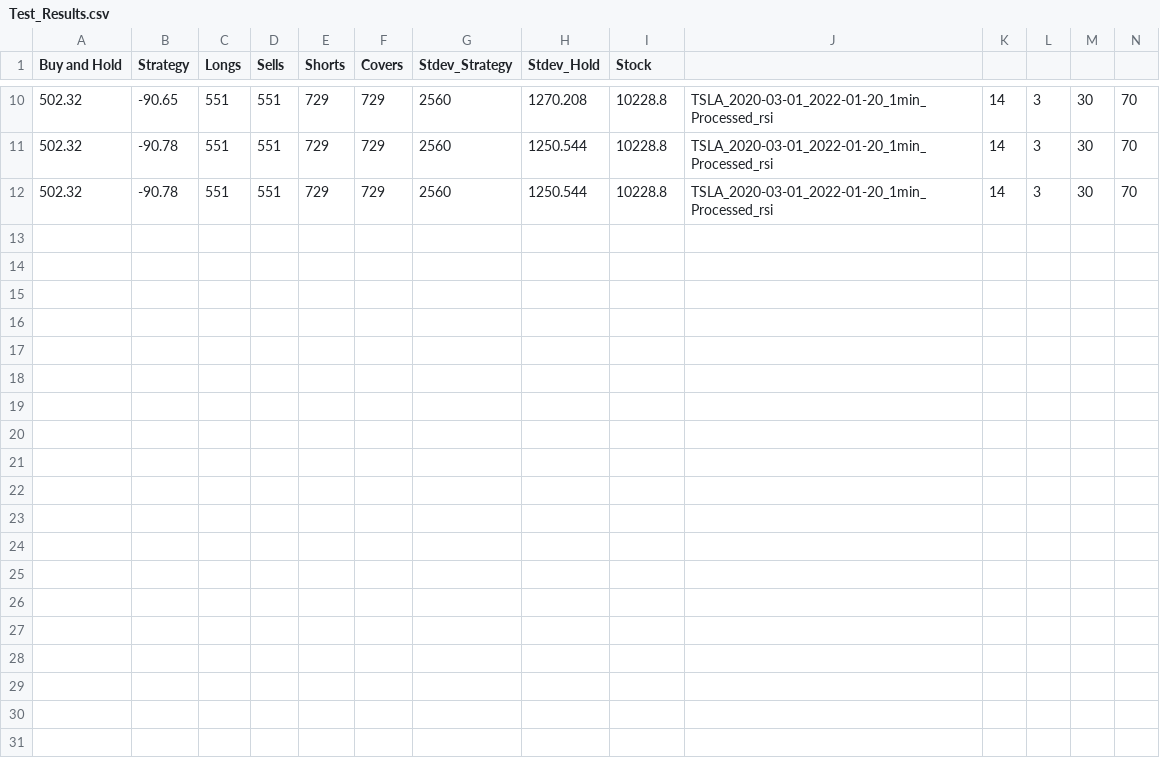
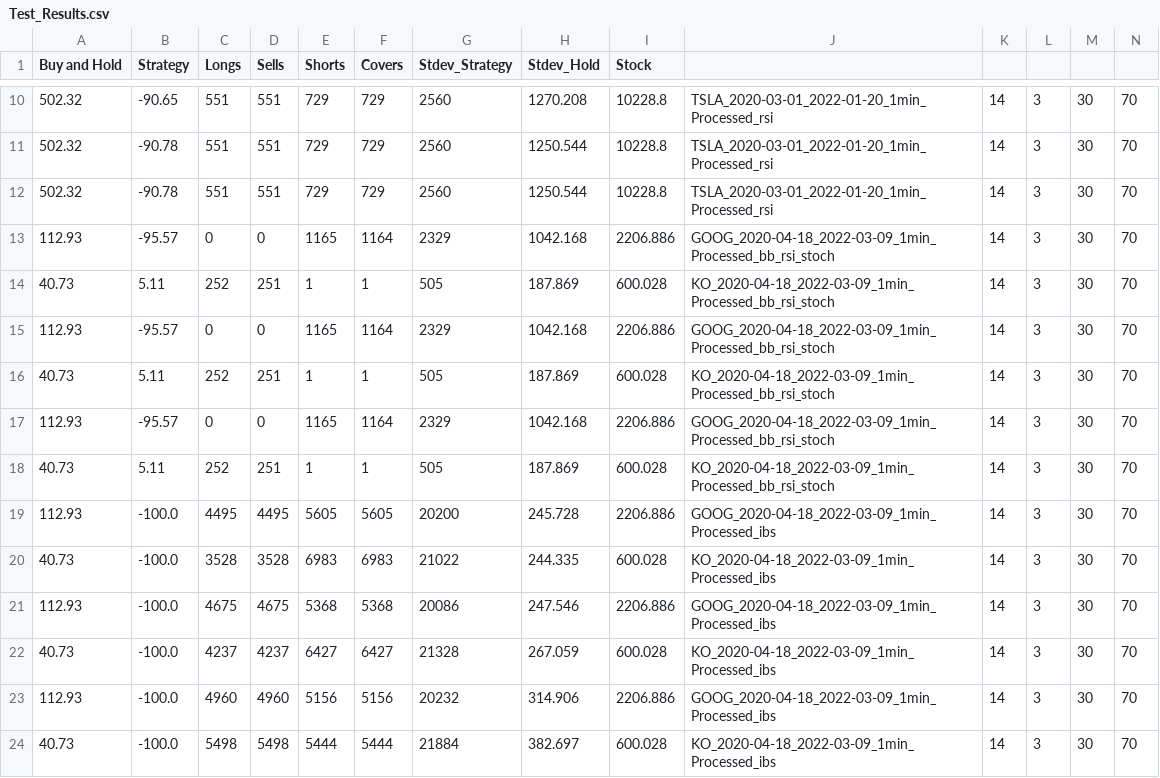
Before and after one commit to QFinUWA/2022-Mean-Reversion-Cant-Lose-Til-You-Sell, a CSV file: results/Test_Results.csv, drawn as a sheet; only a part is shown, gaps mark what is left out.

```diff
--- a/results/Test_Results.csv
+++ b/results/Test_Results.csv
@@ -12 +12,13 @@ Buy and Hold,Strategy,Longs,Sells,Shorts,Covers,Stdev_Strategy,Stdev_Hold,Stock
 502.32,-90.78,551,551,729,729,2560,1250.544,10228.8,TSLA_2020-03-01_2022-01-20_1min_Processed_rsi,14,3,30,70,
+112.93,-95.57,0,0,1165,1164,2329,1042.168,2206.886,GOOG_2020-04-18_2022-03-09_1min_Processed_bb_rsi_stoch,14,3,30,70,
+40.73,5.11,252,251,1,1,505,187.869,600.028,KO_2020-04-18_2022-03-09_1min_Processed_bb_rsi_stoch,14,3,30,70,
+112.93,-95.57,0,0,1165,1164,2329,1042.168,2206.886,GOOG_2020-04-18_2022-03-09_1min_Processed_bb_rsi_stoch,14,3,30,70,
+40.73,5.11,252,251,1,1,505,187.869,600.028,KO_2020-04-18_2022-03-09_1min_Processed_bb_rsi_stoch,14,3,30,70,
+112.93,-95.57,0,0,1165,1164,2329,1042.168,2206.886,GOOG_2020-04-18_2022-03-09_1min_Processed_bb_rsi_stoch,14,3,30,70,
+40.73,5.11,252,251,1,1,505,187.869,600.028,KO_2020-04-18_2022-03-09_1min_Processed_bb_rsi_stoch,14,3,30,70,
+112.93,-100.0,4495,4495,5605,5605,20200,245.728,2206.886,GOOG_2020-04-18_2022-03-09_1min_Processed_ibs,14,3,30,70,
+40.73,-100.0,3528,3528,6983,6983,21022,244.335,600.028,KO_2020-04-18_2022-03-09_1min_Processed_ibs,14,3,30,70,
+112.93,-100.0,4675,4675,5368,5368,20086,247.546,2206.886,GOOG_2020-04-18_2022-03-09_1min_Processed_ibs,14,3,30,70,
+40.73,-100.0,4237,4237,6427,6427,21328,267.059,600.028,KO_2020-04-18_2022-03-09_1min_Processed_ibs,14,3,30,70,
+112.93,-100.0,4960,4960,5156,5156,20232,314.906,2206.886,GOOG_2020-04-18_2022-03-09_1min_Processed_ibs,14,3,30,70,
+40.73,-100.0,5498,5498,5444,5444,21884,382.697,600.028,KO_2020-04-18_2022-03-09_1min_Processed_ibs,14,3,30,70,
```
Also changed, not shown: 15 other files.
